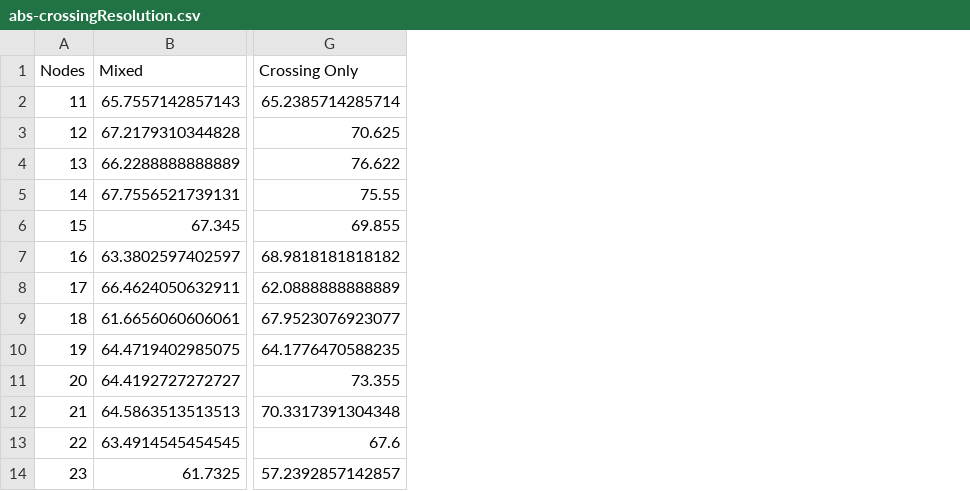
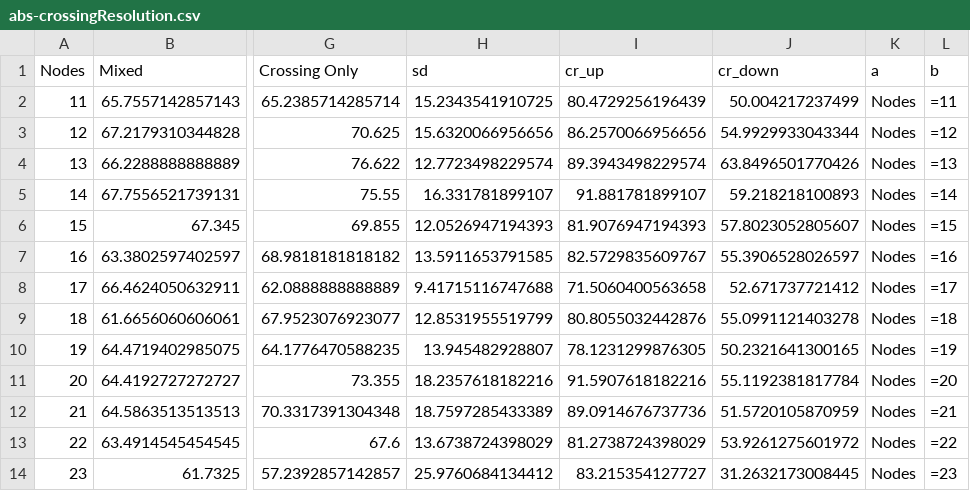
Before and after one commit to michaelbekos/crossingresolution, a CSV file: paper/data/abs-crossingResolution.csv, drawn as a sheet; only a part is shown, gaps mark what is left out; the diff names each change by its address in the sheet, - before the commit and + after, or states it on an @@ line.

```diff
--- a/paper/data/abs-crossingResolution.csv
+++ b/paper/data/abs-crossingResolution.csv
+column H (sd), rows 2-14: 15.2343541910725 | 15.6320066956656 | 12.7723498229574 | 16.331781899107 | 12.0526947194393 | 13.5911653791585 | 9.41715116747688 | 12.8531955519799 | 13.945482928807 | 18.2357618182216 | 18.7597285433389 | 13.6738724398029 | 25.9760684134412
+column I (cr_up), rows 2-14: 80.4729256196439 | 86.2570066956656 | 89.3943498229574 | 91.881781899107 | 81.9076947194393 | 82.5729835609767 | 71.5060400563658 | 80.8055032442876 | 78.1231299876305 | 91.5907618182216 | 89.0914676737736 | 81.2738724398029 | 83.215354127727
+column J (cr_down), rows 2-14: 50.004217237499 | 54.9929933043344 | 63.8496501770426 | 59.218218100893 | 57.8023052805607 | 55.3906528026597 | 52.671737721412 | 55.0991121403278 | 50.2321641300165 | 55.1192381817784 | 51.5720105870959 | 53.9261275601972 | 31.2632173008445
+column K (a), rows 2-14: all Nodes
+column L (b), rows 2-14: =11 | =12 | =13 | =14 | =15 | =16 | =17 | =18 | =19 | =20 | =21 | =22 | =23
```
Also changed, not shown: 12 other files.
